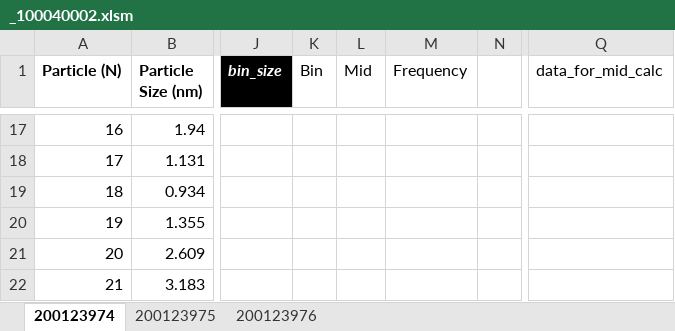
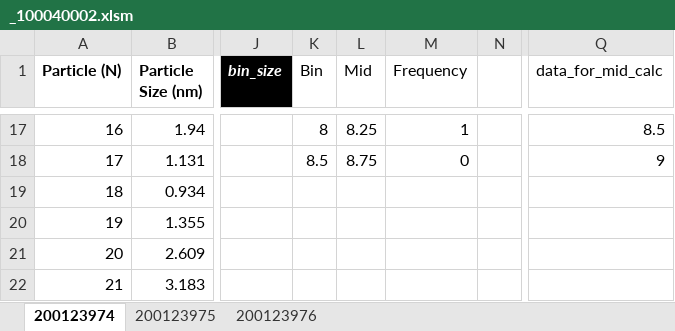
Before and after one commit to cvrl10/mini_project, an Excel workbook: 100040002/_100040002.xlsm, sheet 200123974, drawn as a sheet; only a part is shown, gaps mark what is left out; values as stored, in another font and other column widths than the file's, no borders; charts and pictures and conditional formats not drawn; the diff covers the shown part only; the diff names each change by its address in the sheet, - before the commit and + after, or states it on an @@ line.

```diff
--- a/100040002/_100040002.xlsm (sheet 200123974)
+++ b/100040002/_100040002.xlsm (sheet 200123974)
-K17 (Bin): (empty)
+K17 (Bin): 8
-L17 (Mid): (empty)
+L17 (Mid): 8.25
-M17 (Frequency): (empty)
+M17 (Frequency): 1
-Q17 (data_for_mid_calc): (empty)
+Q17 (data_for_mid_calc): 8.5
-K18 (Bin): (empty)
+K18 (Bin): 8.5
-L18 (Mid): (empty)
+L18 (Mid): 8.75
-M18 (Frequency): (empty)
+M18 (Frequency): 0
-Q18 (data_for_mid_calc): (empty)
+Q18 (data_for_mid_calc): 9
```
Also changed, not shown: 63 edited cells elsewhere in this sheet, charts or pictures, 8 other files.
